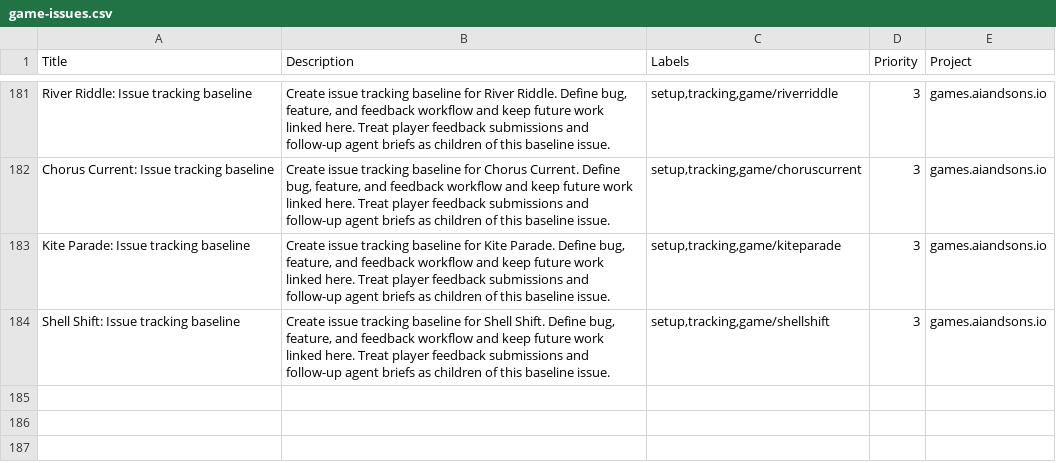
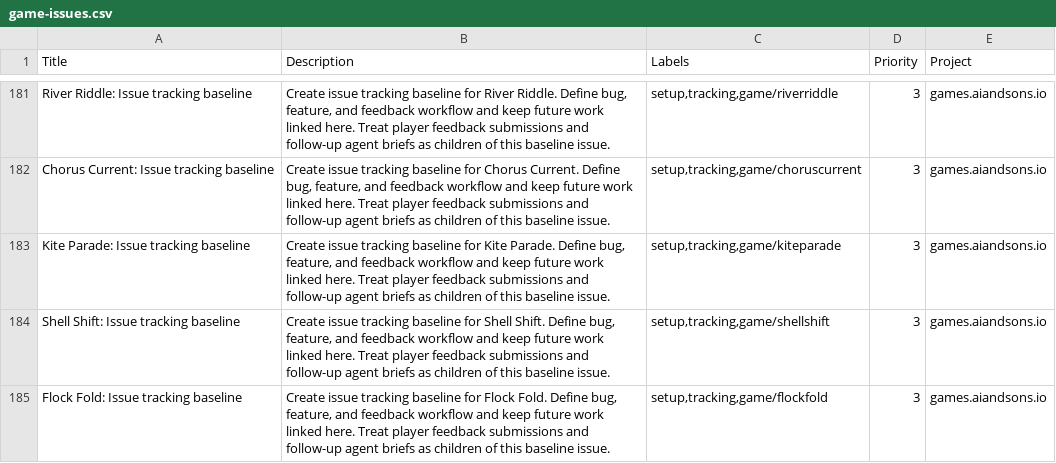
Before and after one commit to LEnc95/games.aiandsons.io, a CSV file: linear/game-issues.csv, drawn as a sheet; only a part is shown, gaps mark what is left out.

Commit message:
Add Flock Fold daily game (#253)
Add a five-sky formation flight with responsive controls and deterministic hooks.

Register bounded gates, skies, and folds outcomes and generate SEO, OG, discovery, and Linear metadata.

Verify the supplied Playwright client, 59-assertion browser matrix, and all required local gates.

```diff
--- a/linear/game-issues.csv
+++ b/linear/game-issues.csv
@@ -184 +184,2 @@ Kite Parade: Issue tracking baseline,"Create issue tracking baseline for Kite Pa
 Shell Shift: Issue tracking baseline,"Create issue tracking baseline for Shell Shift. Define bug, feature, and feedback workflow and keep future work linked here. Treat player feedback submissions and follow-up agent briefs as children of this baseline issue.","setup,tracking,game/shellshift",3,games.aiandsons.io
+Flock Fold: Issue tracking baseline,"Create issue tracking baseline for Flock Fold. Define bug, feature, and feedback workflow and keep future work linked here. Treat player feedback submissions and follow-up agent briefs as children of this baseline issue.","setup,tracking,game/flockfold",3,games.aiandsons.io
```
Also changed, not shown: 10 other files.
